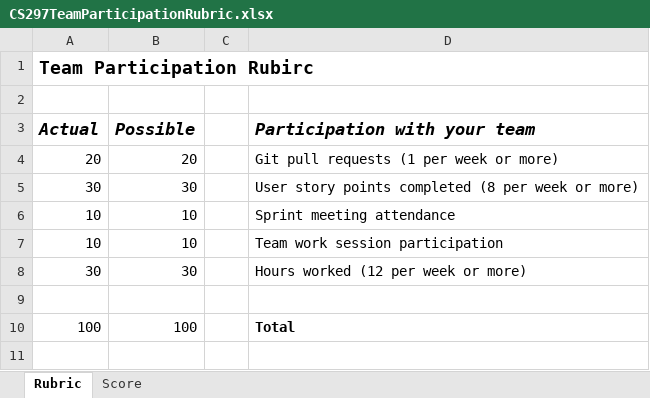
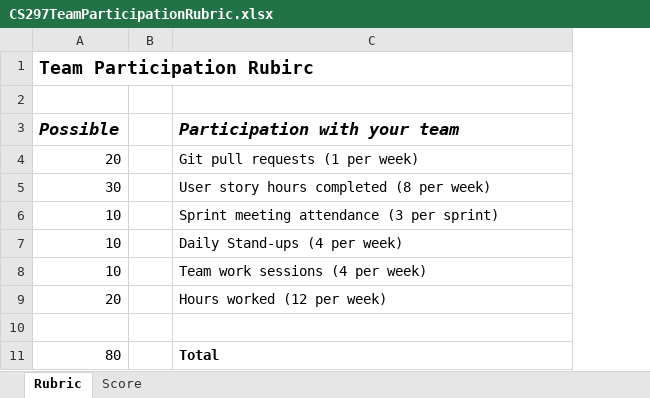
Before and after one commit to LCC-CIT/CS297-CourseMaterials, an Excel workbook: CS297TeamParticipationRubric.xlsx, sheet Rubric, drawn as a sheet; values as stored, in another font and other column widths than the file's, no borders; removed rows and columns are numbered as before the commit, all else as after; the diff names each change by its address in the sheet, - before the commit and + after, or states it on an @@ line.

Commit message:
Updated the rubric

```diff
--- a/CS297TeamParticipationRubric.xlsx (sheet Rubric)
+++ b/CS297TeamParticipationRubric.xlsx (sheet Rubric)
-column A (Actual), row 1: Team Participation Rubirc; rows 4-7: 20 | 30 | 10 | 10; row 10: 100
-A1 (Possible): (empty)
+A1 (Possible): Team Participation Rubirc
-C4 (Participation with your team): Git pull requests (1 per week or more)
+C4 (Participation with your team): Git pull requests (1 per week)
-C5 (Participation with your team): User story points completed (8 per week or more)
+C5 (Participation with your team): User story hours completed (8 per week)
-C6 (Participation with your team): Sprint meeting attendance
+C6 (Participation with your team): Sprint meeting attendance (3 per sprint)
+row 7: 10 |  | Daily Stand-ups (4 per week)
-C8 (Participation with your team): Team work session participation
+C8 (Participation with your team): Team work sessions (4 per week)
-row 8: 30 | 30 |  | Hours worked (12 per week or more)
+row 9: 20 |  | Hours worked (12 per week)
-A11 (Possible): 100
+A11 (Possible): 80
```
Also changed, not shown: sheet Score, formulas that keep their value, ProjectImplementationRubric.xlsx.
